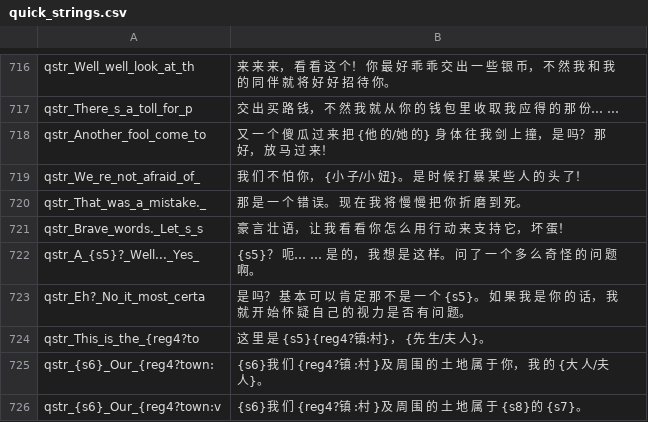
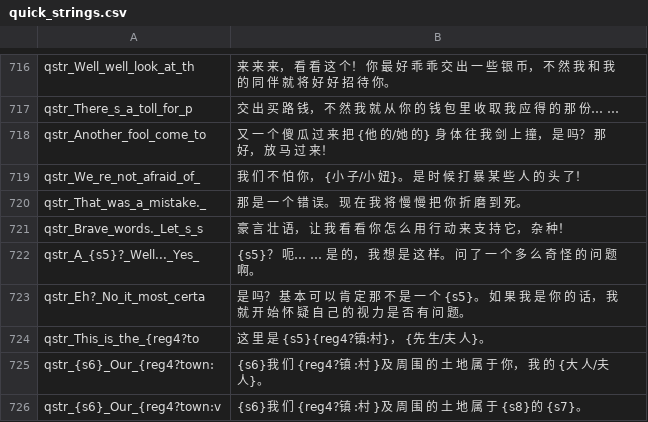
Before and after one commit to zac123456789123/mountblade-ad1257svn-chinese-translation, a CSV file: cns/quick_strings.csv, drawn as a sheet; only a part is shown, gaps mark what is left out; the diff covers the shown part only.

```diff
--- a/cns/quick_strings.csv
+++ b/cns/quick_strings.csv
@@ -720,3 +720,3 @@ qstr_We_re_not_afraid_of_|我 们 不 怕 你， {小 子/小 妞}。 是 时
 qstr_That_was_a_mistake._|那 是 一 个 错 误。 现 在 我 将 慢 慢 把 你 折 磨 到 死。
-qstr_Brave_words._Let_s_s|豪 言 壮 语， 让 我 看 看 你 怎 么 用 行 动 来 支 持 它， 坏 蛋！
+qstr_Brave_words._Let_s_s|豪 言 壮 语， 让 我 看 看 你 怎 么 用 行 动 来 支 持 它， 杂 种！
 qstr_A_{s5}?_Well..._Yes_|{s5}？ 呃… … 是 的， 我 想 是 这 样。 问 了 一 个 多 么 奇 怪 的 问 题 啊。
```
Also changed, not shown: 6 edited cells elsewhere in this file, cns/game_menus.csv.
